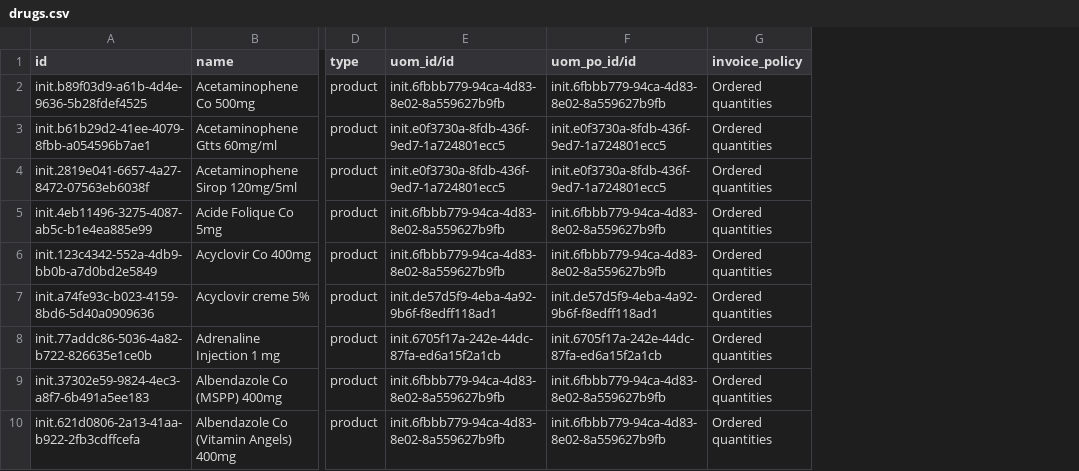
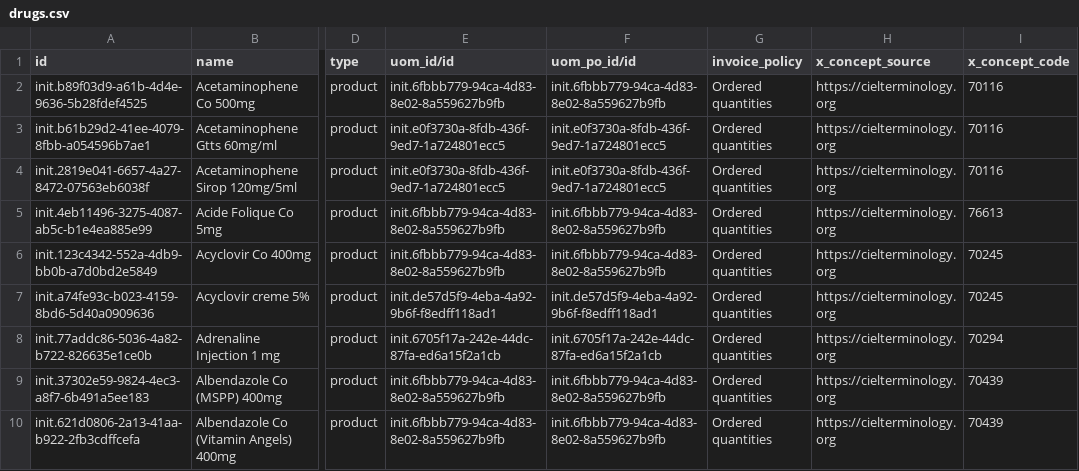
Before and after one commit to mekomsolutions/ozone-c2c, a CSV file: configs/odoo/initializer_config/product_variant/drugs.csv, drawn as a sheet; only a part is shown, gaps mark what is left out; the diff names each change by its address in the sheet, - before the commit and + after, or states it on an @@ line.

Commit message:
Configure odoo drug concept mappings

```diff
--- a/configs/odoo/initializer_config/product_variant/drugs.csv
+++ b/configs/odoo/initializer_config/product_variant/drugs.csv
+column H (x_concept_source), rows 2-10: all https://cielterminology.org
+column I (x_concept_code), rows 2-10: 70116 | 70116 | 70116 | 76613 | 70245 | 70245 | 70294 | 70439 | 70439
```
Also changed, not shown: 1 other file.
